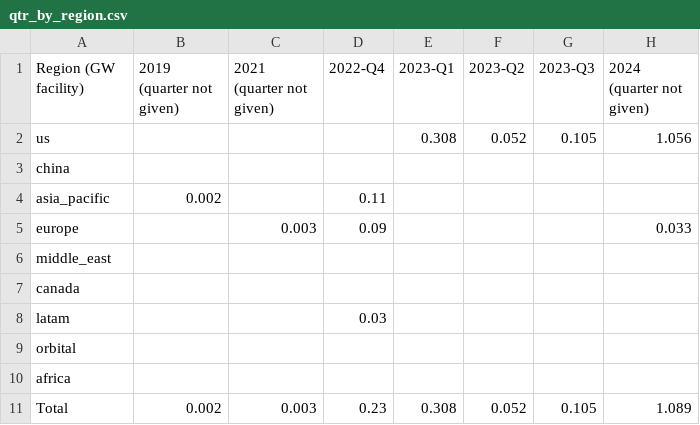
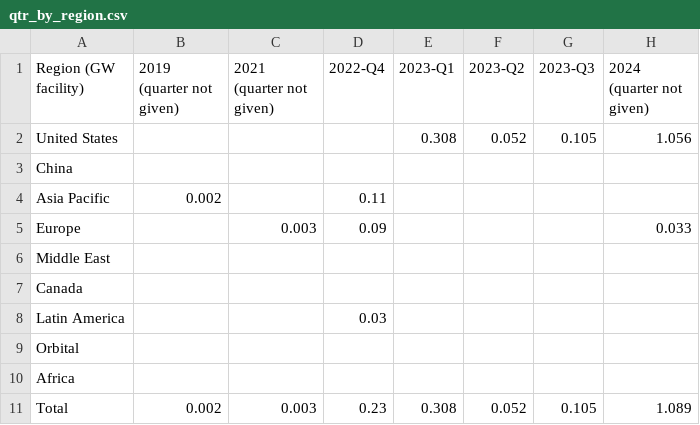
Before and after one commit to bernardhaswell/dcbuildsio, a CSV file: data/pivots/qtr_by_region.csv, drawn as a sheet; only a part is shown; the diff names each change by its address in the sheet, - before the commit and + after, or states it on an @@ line.

```diff
--- a/data/pivots/qtr_by_region.csv
+++ b/data/pivots/qtr_by_region.csv
-A2 (Region (GW facility)): us
+A2 (Region (GW facility)): United States
-A3 (Region (GW facility)): china
+A3 (Region (GW facility)): China
-A4 (Region (GW facility)): asia_pacific
+A4 (Region (GW facility)): Asia Pacific
-A5 (Region (GW facility)): europe
+A5 (Region (GW facility)): Europe
-A6 (Region (GW facility)): middle_east
+A6 (Region (GW facility)): Middle East
-A7 (Region (GW facility)): canada
+A7 (Region (GW facility)): Canada
-A8 (Region (GW facility)): latam
+A8 (Region (GW facility)): Latin America
-A9 (Region (GW facility)): orbital
+A9 (Region (GW facility)): Orbital
-A10 (Region (GW facility)): africa
+A10 (Region (GW facility)): Africa
```
Also changed, not shown: data/deals.csv, data/pivots/qtr_by_chip_vendor.csv, 20 other files.
